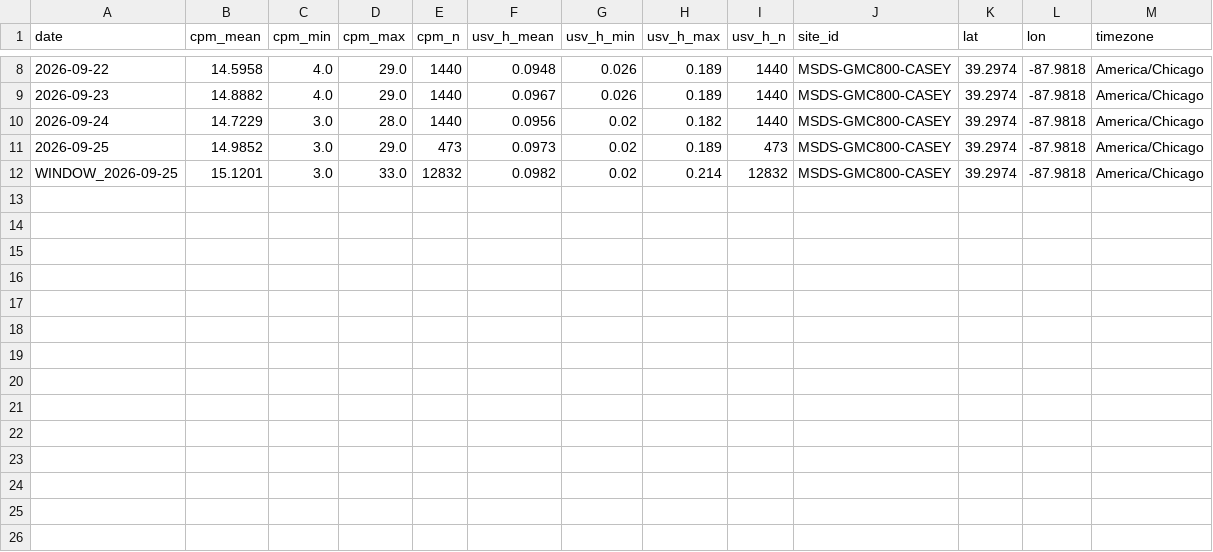
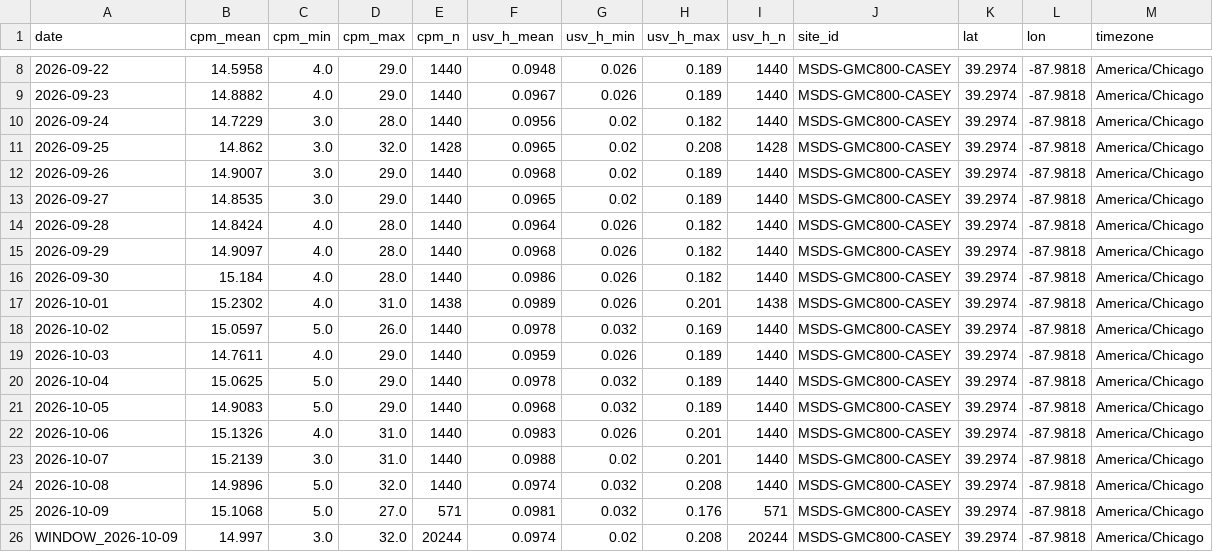
Before and after one commit to Midwest-Stratospheric/Unified-Open-Global-Weather, a CSV file: layers/ground/casey/gmc-800/compilation/radiation-index-compilation.csv, drawn as a sheet; only a part is shown, gaps mark what is left out.

Commit message:
data(casey-gmc-800): 20244 in-situ samples 2026-09-25 to 2026-10-09 (radiation index csv)

```diff
--- a/layers/ground/casey/gmc-800/compilation/radiation-index-compilation.csv
+++ b/layers/ground/casey/gmc-800/compilation/radiation-index-compilation.csv
@@ -10,3 +10,17 @@ date,cpm_mean,cpm_min,cpm_max,cpm_n,usv_h_mean,usv_h_min,usv_h_max,usv_h_n,site_
 2026-09-24,14.7229,3.0,28.0,1440,0.0956,0.02,0.182,1440,MSDS-GMC800-CASEY,39.2974,-87.9818,America/Chicago
-2026-09-25,14.9852,3.0,29.0,473,0.0973,0.02,0.189,473,MSDS-GMC800-CASEY,39.2974,-87.9818,America/Chicago
-WINDOW_2026-09-25,15.1201,3.0,33.0,12832,0.0982,0.02,0.214,12832,MSDS-GMC800-CASEY,39.2974,-87.9818,America/Chicago
+2026-09-25,14.862,3.0,32.0,1428,0.0965,0.02,0.208,1428,MSDS-GMC800-CASEY,39.2974,-87.9818,America/Chicago
+2026-09-26,14.9007,3.0,29.0,1440,0.0968,0.02,0.189,1440,MSDS-GMC800-CASEY,39.2974,-87.9818,America/Chicago
+2026-09-27,14.8535,3.0,29.0,1440,0.0965,0.02,0.189,1440,MSDS-GMC800-CASEY,39.2974,-87.9818,America/Chicago
+2026-09-28,14.8424,4.0,28.0,1440,0.0964,0.026,0.182,1440,MSDS-GMC800-CASEY,39.2974,-87.9818,America/Chicago
+2026-09-29,14.9097,4.0,28.0,1440,0.0968,0.026,0.182,1440,MSDS-GMC800-CASEY,39.2974,-87.9818,America/Chicago
+2026-09-30,15.184,4.0,28.0,1440,0.0986,0.026,0.182,1440,MSDS-GMC800-CASEY,39.2974,-87.9818,America/Chicago
+2026-10-01,15.2302,4.0,31.0,1438,0.0989,0.026,0.201,1438,MSDS-GMC800-CASEY,39.2974,-87.9818,America/Chicago
+2026-10-02,15.0597,5.0,26.0,1440,0.0978,0.032,0.169,1440,MSDS-GMC800-CASEY,39.2974,-87.9818,America/Chicago
+2026-10-03,14.7611,4.0,29.0,1440,0.0959,0.026,0.189,1440,MSDS-GMC800-CASEY,39.2974,-87.9818,America/Chicago
+2026-10-04,15.0625,5.0,29.0,1440,0.0978,0.032,0.189,1440,MSDS-GMC800-CASEY,39.2974,-87.9818,America/Chicago
+2026-10-05,14.9083,5.0,29.0,1440,0.0968,0.032,0.189,1440,MSDS-GMC800-CASEY,39.2974,-87.9818,America/Chicago
+2026-10-06,15.1326,4.0,31.0,1440,0.0983,0.026,0.201,1440,MSDS-GMC800-CASEY,39.2974,-87.9818,America/Chicago
+2026-10-07,15.2139,3.0,31.0,1440,0.0988,0.02,0.201,1440,MSDS-GMC800-CASEY,39.2974,-87.9818,America/Chicago
+2026-10-08,14.9896,5.0,32.0,1440,0.0974,0.032,0.208,1440,MSDS-GMC800-CASEY,39.2974,-87.9818,America/Chicago
+2026-10-09,15.1068,5.0,27.0,571,0.0981,0.032,0.176,571,MSDS-GMC800-CASEY,39.2974,-87.9818,America/Chicago
+WINDOW_2026-10-09,14.997,3.0,32.0,20244,0.0974,0.02,0.208,20244,MSDS-GMC800-CASEY,39.2974,-87.9818,America/Chicago
```
